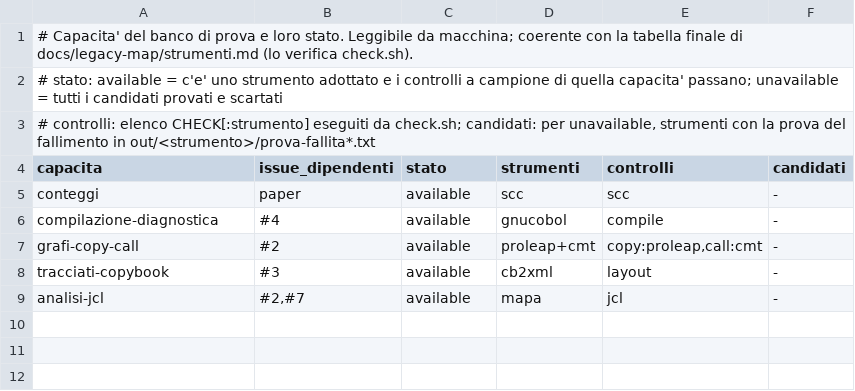
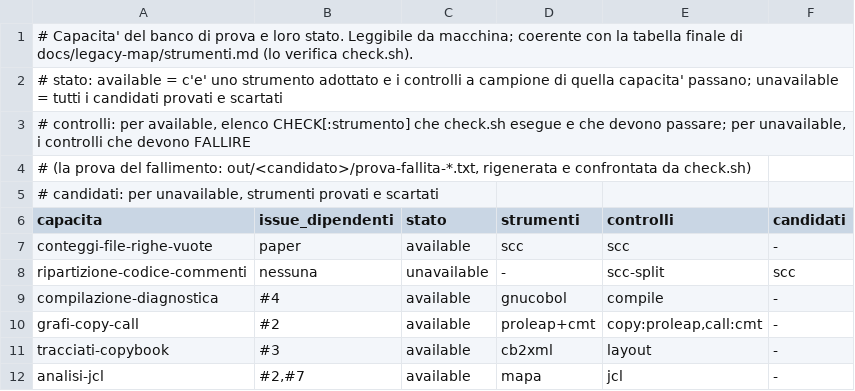
Before and after one commit to ltoscano/men-b-carddemo-java, a TSV file: analysis/tools/capabilities.tsv, drawn as a sheet.

```diff
--- a/analysis/tools/capabilities.tsv
+++ b/analysis/tools/capabilities.tsv
@@ -2,5 +2,8 @@
 # stato: available = c'e' uno strumento adottato e i controlli a campione di quella capacita' passano; unavailable = tutti i candidati provati e scartati
-# controlli: elenco CHECK[:strumento] eseguiti da check.sh; candidati: per unavailable, strumenti con la prova del fallimento in out/<strumento>/prova-fallita*.txt
+# controlli: per available, elenco CHECK[:strumento] che check.sh esegue e che devono passare; per unavailable, i controlli che devono FALLIRE
+#            (la prova del fallimento: out/<candidato>/prova-fallita-*.txt, rigenerata e confrontata da check.sh)
+# candidati: per unavailable, strumenti provati e scartati
 capacita	issue_dipendenti	stato	strumenti	controlli	candidati
-conteggi	paper	available	scc	scc	-
+conteggi-file-righe-vuote	paper	available	scc	scc	-
+ripartizione-codice-commenti	nessuna	unavailable	-	scc-split	scc
 compilazione-diagnostica	#4	available	gnucobol	compile	-
```
Also changed, not shown: analysis/tools/expected/scc_files.tsv, 10 other files.
